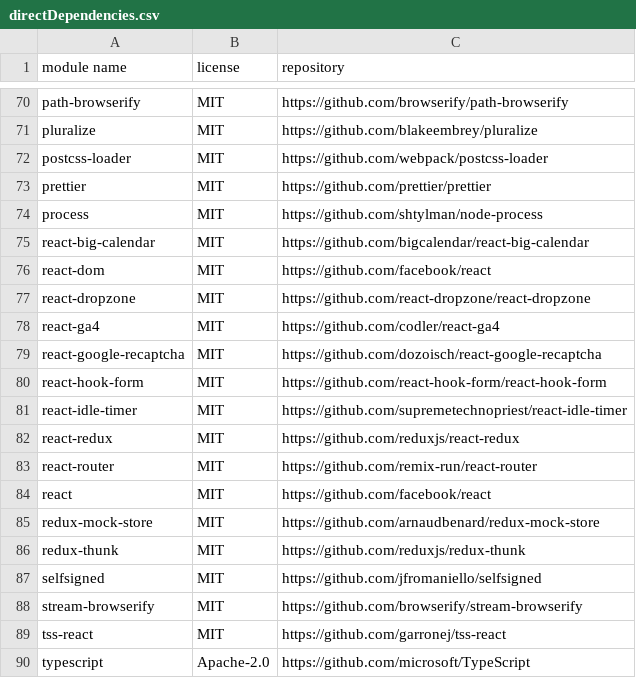
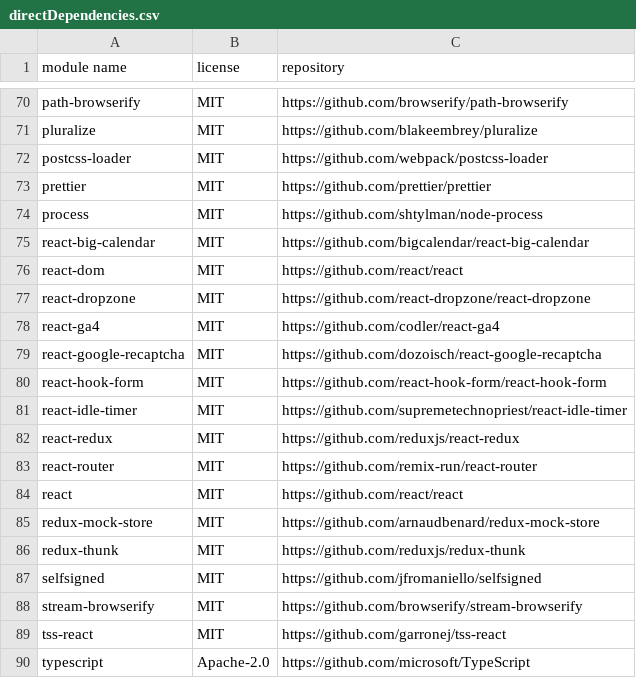
Before and after one commit to mendersoftware/mender-server, a CSV file: frontend/directDependencies.csv, drawn as a sheet; only a part is shown, gaps mark what is left out.

Commit message:
chore(gui): let react graduation out of facebook be reflected in license file
Signed-off-by: Manuel Zedel <manuel.zedel@northern.tech>

```diff
--- a/frontend/directDependencies.csv
+++ b/frontend/directDependencies.csv
@@ -75,3 +75,3 @@
 "react-big-calendar","MIT","https://github.com/bigcalendar/react-big-calendar"
-"react-dom","MIT","https://github.com/facebook/react"
+"react-dom","MIT","https://github.com/react/react"
 "react-dropzone","MIT","https://github.com/react-dropzone/react-dropzone"
@@ -83,3 +83,3 @@
 "react-router","MIT","https://github.com/remix-run/react-router"
-"react","MIT","https://github.com/facebook/react"
+"react","MIT","https://github.com/react/react"
 "redux-mock-store","MIT","https://github.com/arnaudbenard/redux-mock-store"
```
